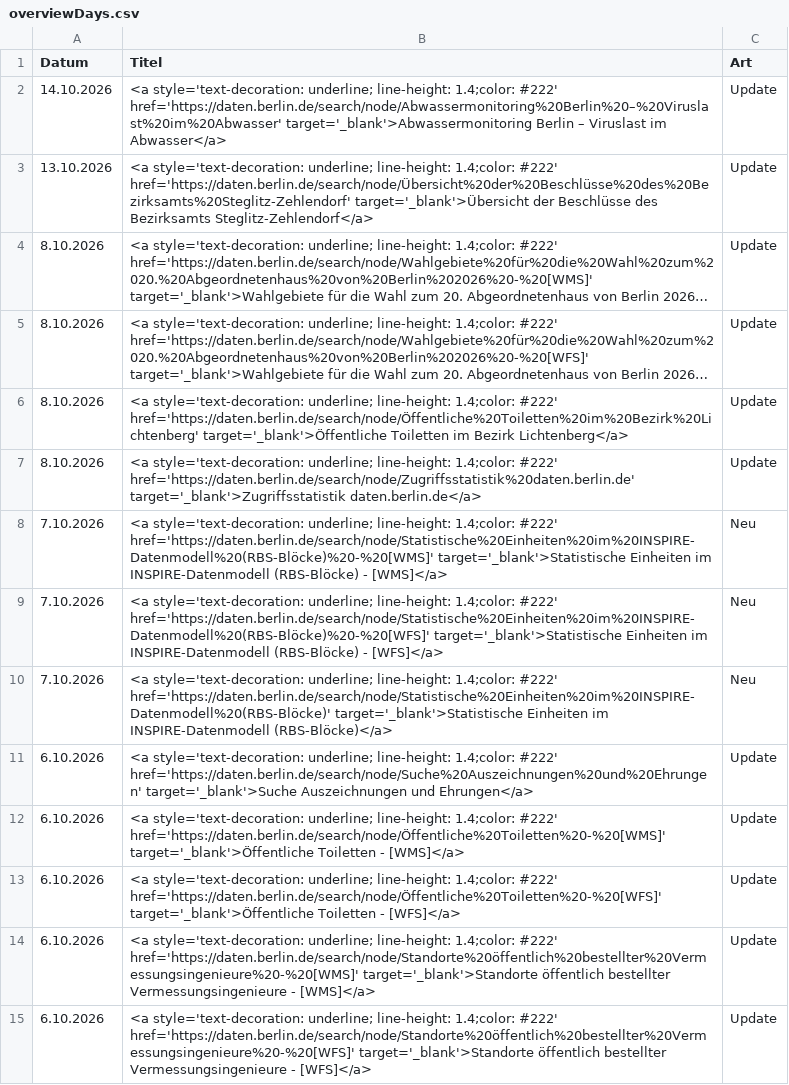
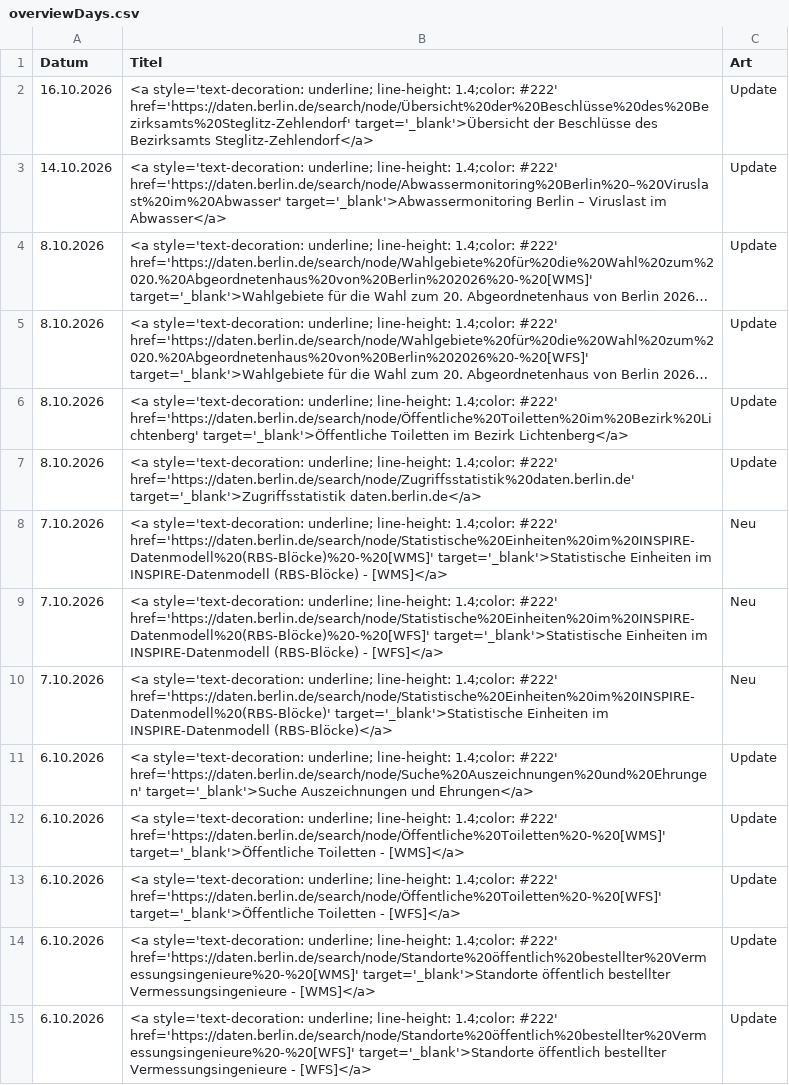
Before and after one commit to technologiestiftung/odis-datenportal-uebersicht, a CSV file: data/overviewDays.csv, drawn as a sheet; long unchanged cells end in …; removed rows and columns are numbered as before the commit, all else as after; the diff names each change by its address in the sheet, - before the commit and + after, or states it on an @@ line.

```diff
--- a/data/overviewDays.csv
+++ b/data/overviewDays.csv
+row 2: 16.10.2026 | <a style='text-decoration: underline; line-height: 1.4;color: #222' href='https://daten.berlin.de/search/node/Übersicht%20der%20Beschlüsse%20des%20Bezirksamts%20Steglitz-Zehlendorf' target='_blank'>Übersicht der Beschlüsse des Bezirksamts Steglitz-Zehlendorf</a> | Update
-row 3: 13.10.2026 | <a style='text-decoration: underline; line-height: 1.4;color: #222' href='https://daten.berlin.de/search/node/Übersicht%20der%20Beschlüsse%20des%20Bezirksamts%20Steglitz-Zehlendorf' target='_blank'>Übersicht der Beschlüsse des Bezirksamts Steglitz-Zehlendorf</a> | Update
```
Also changed, not shown: 1 other file.
